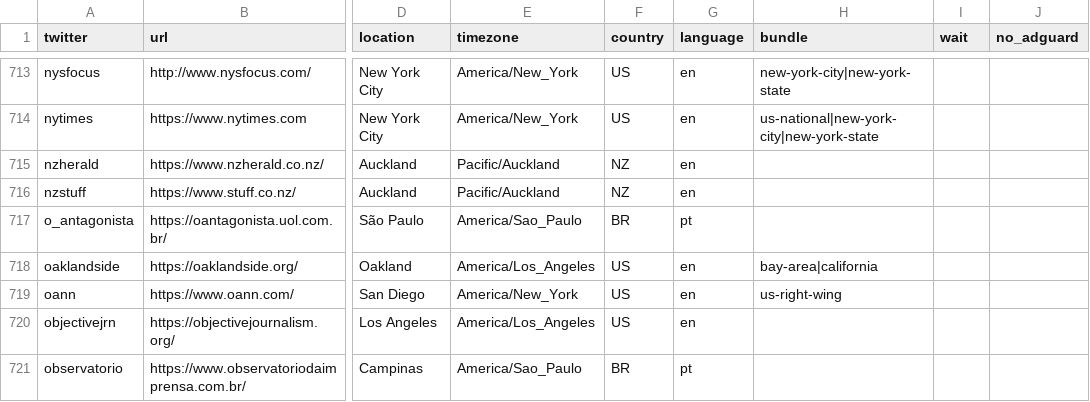
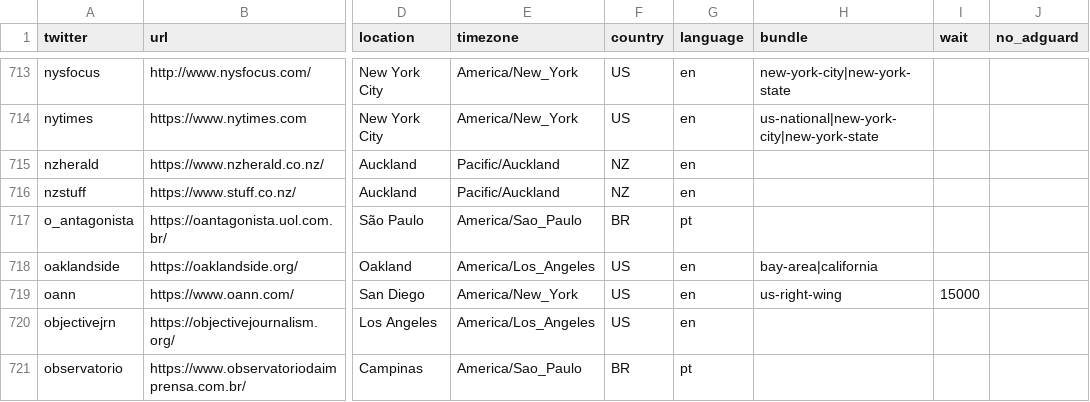
Before and after one commit to turbodatadrifter3tdi/news-homepages, a CSV file: newshomepages/sources/sites.csv, drawn as a sheet; only a part is shown, gaps mark what is left out; the diff names each change by its address in the sheet, - before the commit and + after, or states it on an @@ line.

```diff
--- a/newshomepages/sources/sites.csv
+++ b/newshomepages/sources/sites.csv
-I719 (wait): (empty)
+I719 (wait): 15000
```
Also changed, not shown: 1 other file.
